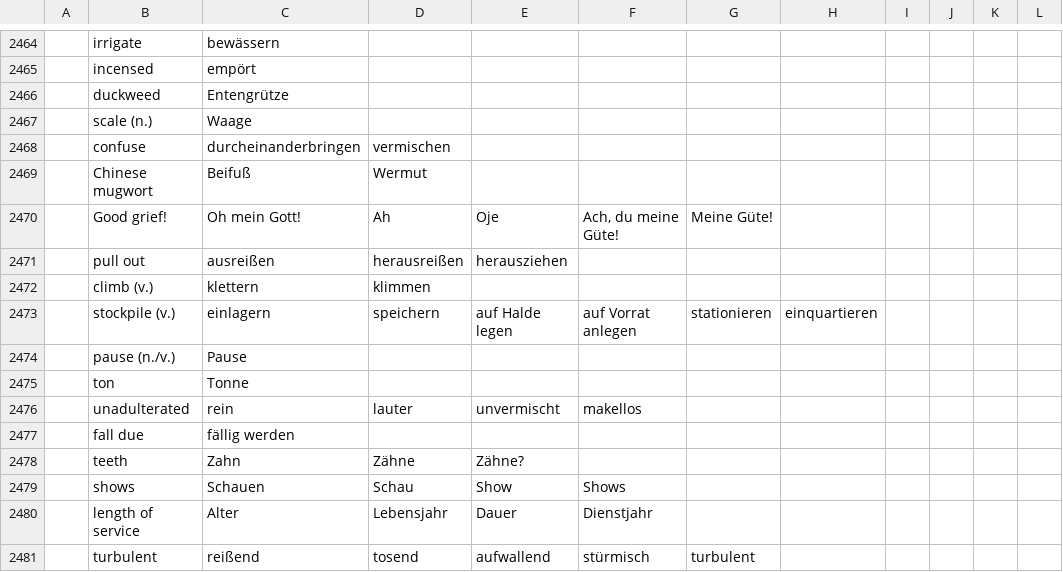
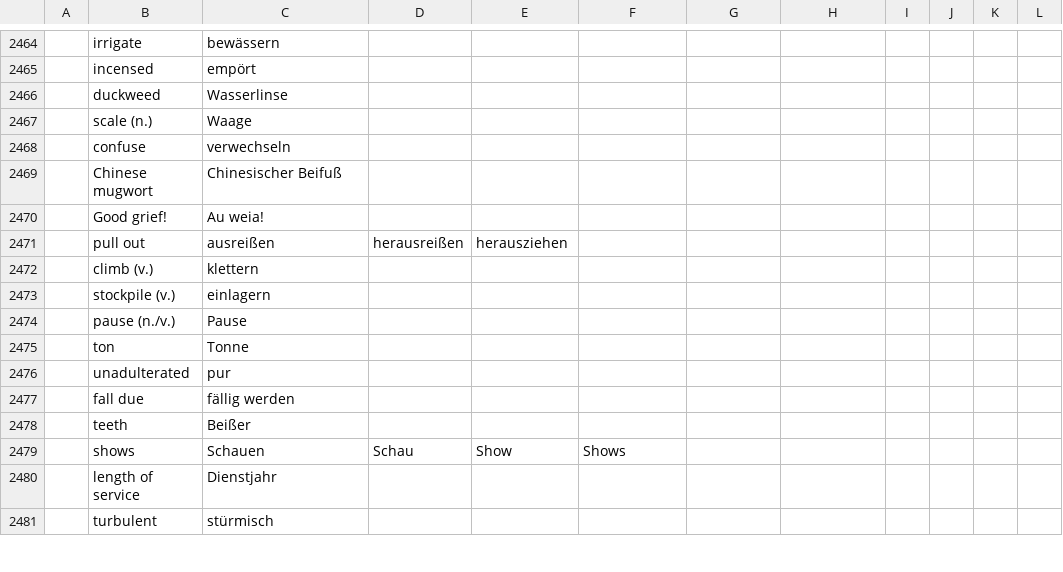
Before and after one commit to marcaltmann/hanzi, a TSV file: characters.tsv, drawn as a sheet; only a part is shown, gaps mark what is left out; the diff covers the shown part only; the diff names each change by its address in the sheet, - before the commit and + after, or states it on an @@ line.

Commit message:
Finish lesson 38

```diff
--- a/characters.tsv
+++ b/characters.tsv
-C2466: Entengrütze
+C2466: Wasserlinse
-C2468: durcheinanderbringen
+C2468: verwechseln
-D2468: vermischen
+D2468: (empty)
-C2469: Beifuß
+C2469: Chinesischer Beifuß
-D2469: Wermut
+D2469: (empty)
-C2470: Oh mein Gott!
+C2470: Au weia!
-D2470: Ah
+D2470: (empty)
-E2470: Oje
+E2470: (empty)
-F2470: Ach, du meine Güte!
+F2470: (empty)
-G2470: Meine Güte!
+G2470: (empty)
-D2472: klimmen
+D2472: (empty)
-D2473: speichern
+D2473: (empty)
-E2473: auf Halde legen
+E2473: (empty)
-F2473: auf Vorrat anlegen
+F2473: (empty)
-G2473: stationieren
+G2473: (empty)
-H2473: einquartieren
+H2473: (empty)
-C2476: rein
+C2476: pur
-D2476: lauter
+D2476: (empty)
-E2476: unvermischt
+E2476: (empty)
-F2476: makellos
+F2476: (empty)
-C2478: Zahn
+C2478: Beißer
-D2478: Zähne
+D2478: (empty)
-E2478: Zähne?
+E2478: (empty)
-C2480: Alter
+C2480: Dienstjahr
-D2480: Lebensjahr
+D2480: (empty)
-E2480: Dauer
+E2480: (empty)
-F2480: Dienstjahr
+F2480: (empty)
-C2481: reißend
+C2481: stürmisch
-D2481: tosend
+D2481: (empty)
-E2481: aufwallend
+E2481: (empty)
-F2481: stürmisch
+F2481: (empty)
-G2481: turbulent
+G2481: (empty)
```
Also changed, not shown: 1 added row and 44 edited cells elsewhere in this file.
